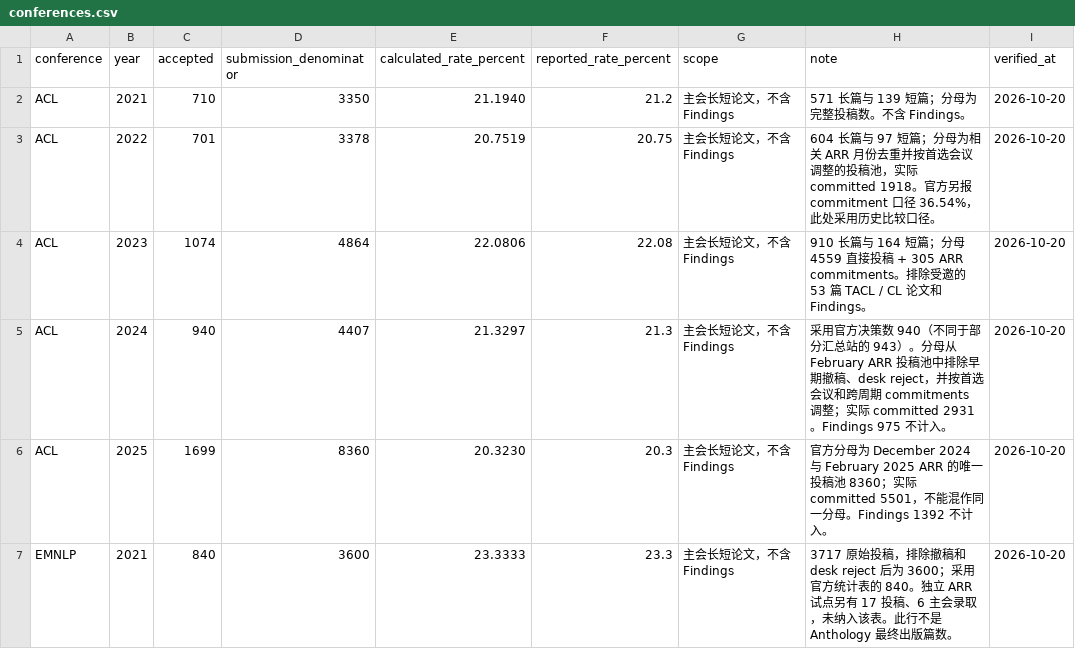
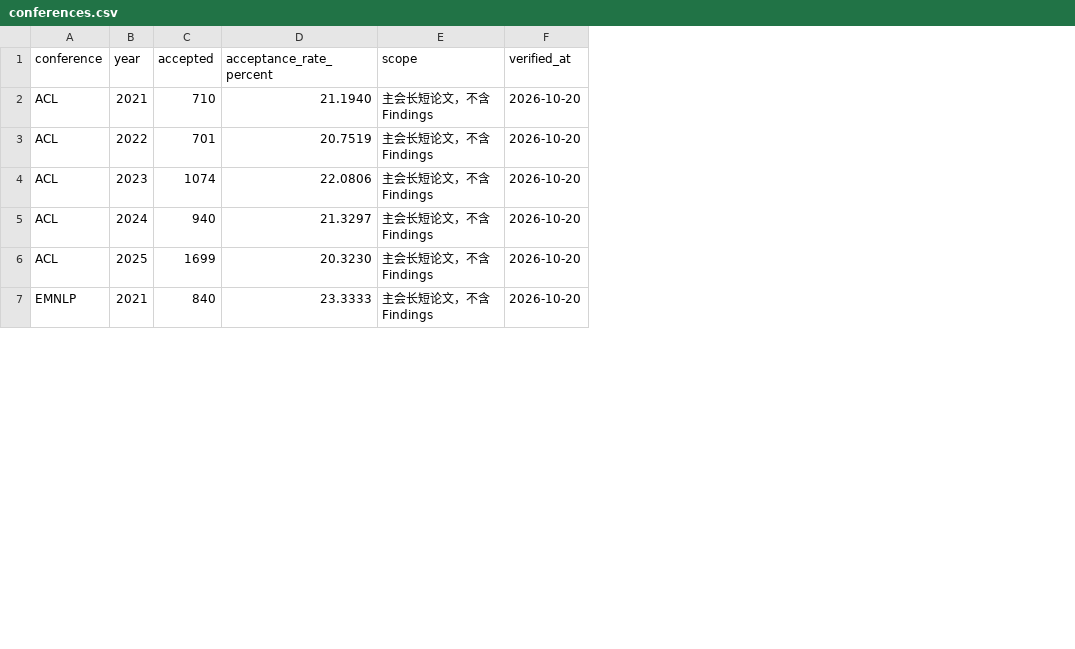
Before and after one commit to FANXIN-Gmail/conference, a CSV file: data/conferences.csv, drawn as a sheet; only a part is shown; removed rows and columns are numbered as before the commit, all else as after; the diff covers the shown part only; the diff names each change by its address in the sheet, - before the commit and + after, or states it on an @@ line.

Commit message:
Add sourced 2026 acceptances and remove submission counts from display

```diff
--- a/data/conferences.csv
+++ b/data/conferences.csv
-column D (submission_denominator), rows 2-7: 3350 | 3378 | 4864 | 4407 | 8360 | 3600
-column F (reported_rate_percent), rows 2-7: 21.2 | 20.75 | 22.08 | 21.3 | 20.3 | 23.3
-column H (note), rows 2-7: 571 长篇与 139 短篇；分母为完整投稿数。不含 Findings。 | 604 长篇与 97 短篇；分母为相关 ARR 月份去重并按首选会议调整的投稿池，实际 committed 1918。官方另报 commitment 口径 36.54%，此处采用历史比较口径。 | 910 长篇与 164 短篇；分母 4559 直接投稿 + 305 ARR commitments。排除受邀的 53 篇 TACL / CL 论文和 Findings。 | 采用官方决策数 940（不同于部分汇总站的 943）。分母从 February ARR 投稿池中排除早期撤稿、desk reject，并按首选会议和跨周期 commitments 调整；实际 committed 2931。Findings 975 不计入。 | 官方分母为 December 2024 与 February 2025 ARR 的唯一投稿池 8360；实际 committed 5501，不能混作同一分母。Findings 1392 不计入。 | 3717 原始投稿，排除撤稿和 desk reject 后为 3600；采用官方统计表的 840。独立 ARR 试点另有 17 投稿、6 主会录取，未纳入该表。此行不是 Anthology 最终出版篇数。
-D1: calculated_rate_percent
+D1: acceptance_rate_percent
```
Also changed, not shown: 6 added rows elsewhere in this file, 5 other files.
